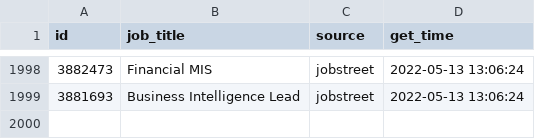
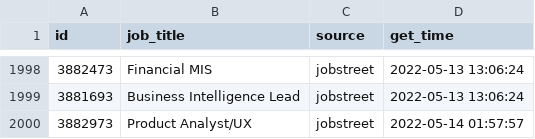
Before and after one commit to akherlan/jobvacancy, a CSV file: output/scraped.csv, drawn as a sheet; only a part is shown, gaps mark what is left out.

Commit message:
New update

```diff
--- a/output/scraped.csv
+++ b/output/scraped.csv
@@ -1999 +1999,2 @@
 "3881693","Business Intelligence Lead","jobstreet",2022-05-13 13:06:24
+"3882973","Product Analyst/UX","jobstreet",2022-05-14 01:57:57
```
